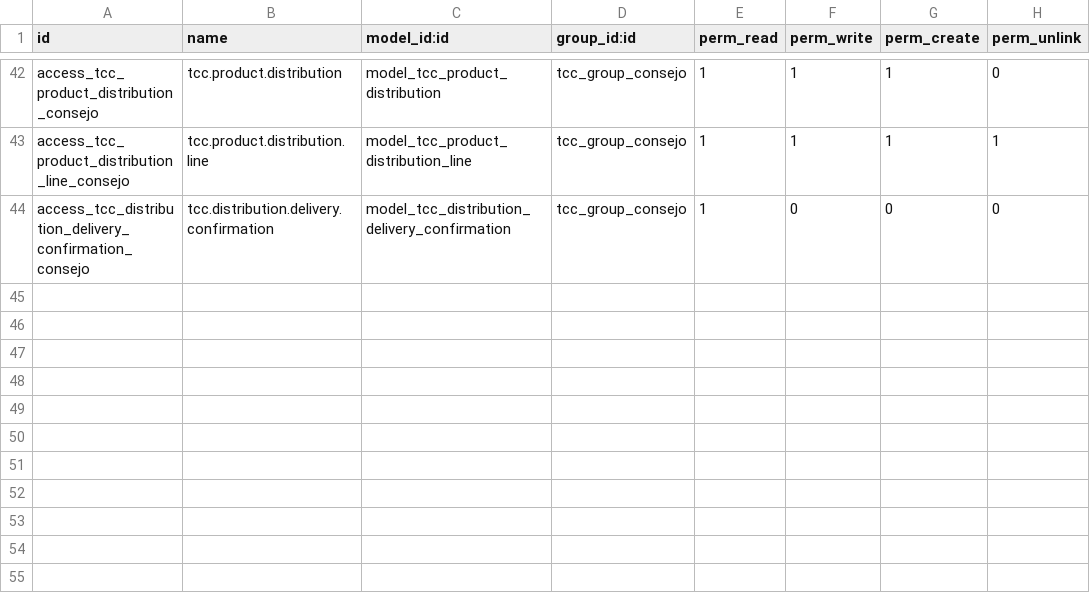
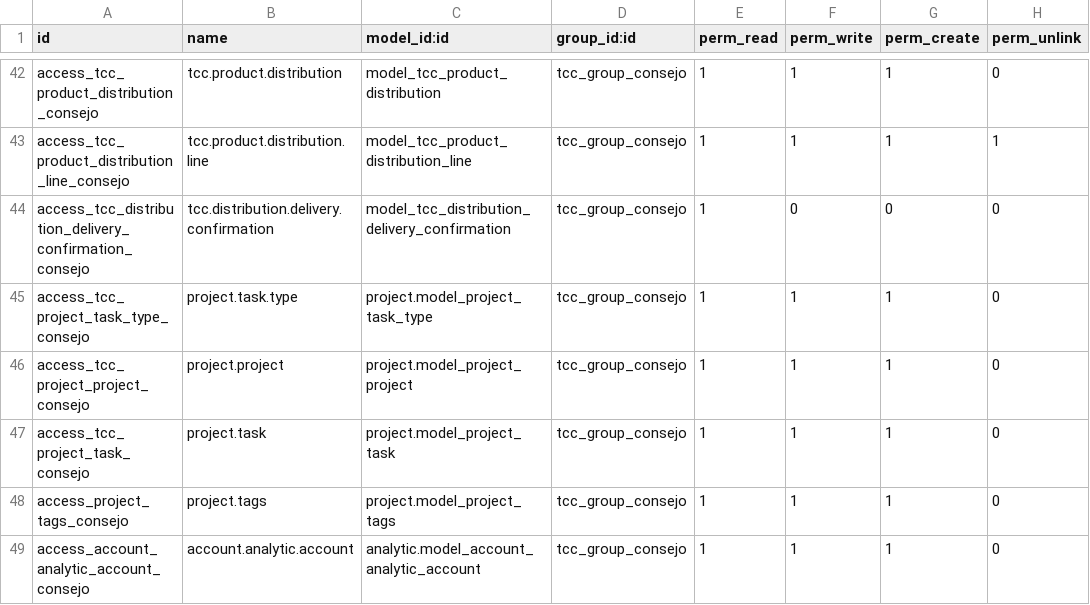
Before and after one commit to juventudproductivabicentenaria/tuconsejocomunal, a CSV file: addons/tcc_communal_council/security/tcc_group_consejo/ir.model.access.csv, drawn as a sheet; only a part is shown, gaps mark what is left out; the diff names each change by its address in the sheet, - before the commit and + after, or states it on an @@ line.

Commit message:
Proyecto Tu Consejo Comunal 10.0

```diff
--- a/addons/tcc_communal_council/security/tcc_group_consejo/ir.model.access.csv
+++ b/addons/tcc_communal_council/security/tcc_group_consejo/ir.model.access.csv
+row 45: access_tcc_project_task_type_consejo | project.task.type | project.model_project_task_type | tcc_group_consejo | 1 | 1 | 1 | 0
+row 46: access_tcc_project_project_consejo | project.project | project.model_project_project | tcc_group_consejo | 1 | 1 | 1 | 0
+row 47: access_tcc_project_task_consejo | project.task | project.model_project_task | tcc_group_consejo | 1 | 1 | 1 | 0
+row 48: access_project_tags_consejo | project.tags | project.model_project_tags | tcc_group_consejo | 1 | 1 | 1 | 0
+row 49: access_account_analytic_account_consejo | account.analytic.account | analytic.model_account_analytic_account | tcc_group_consejo | 1 | 1 | 1 | 0
```
Also changed, not shown: 16 other files.
